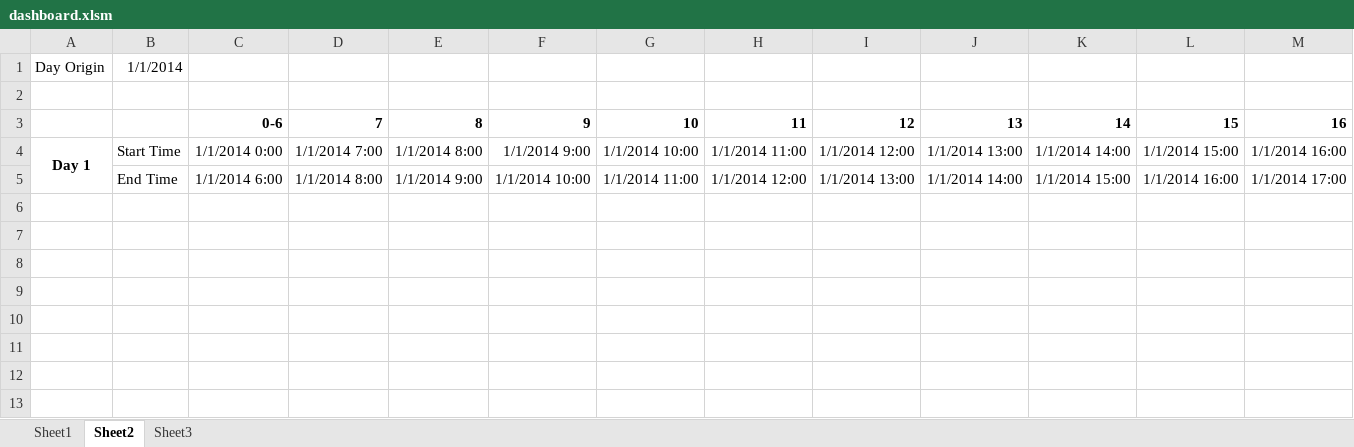
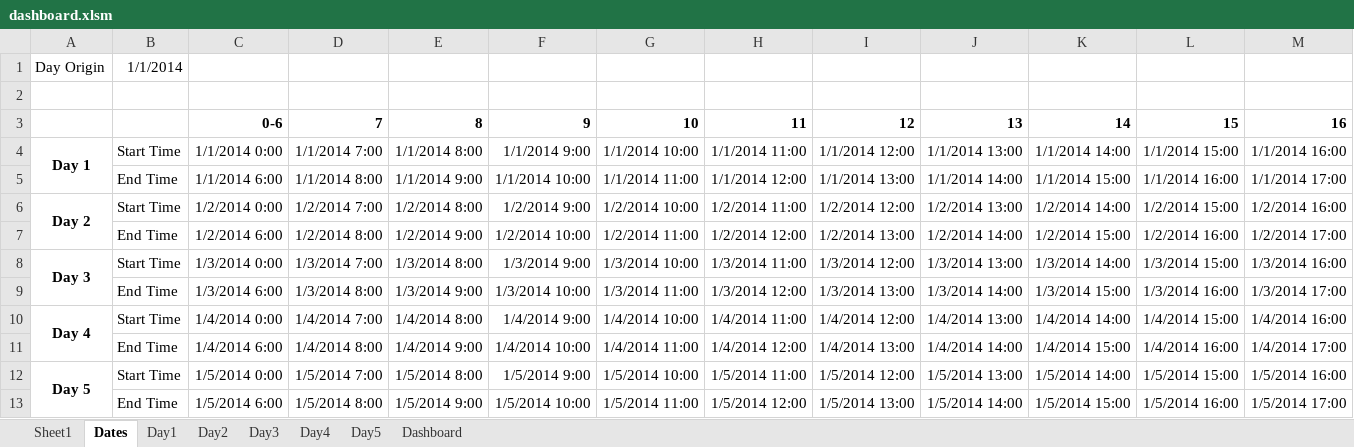
Before and after one commit to vkondrav/Porter-Simulation, an Excel workbook: Simulation Prototype/dashboard.xlsm, sheet Dates, drawn as a sheet; only a part is shown; values as stored, in another font and other column widths than the file's, no borders; rows hold the shown columns only; the diff names each change by its address in the sheet, - before the commit and + after, or states it on an @@ line.

Commit message:
ready dashboard

```diff
--- a/Simulation Prototype/dashboard.xlsm (sheet Dates)
+++ b/Simulation Prototype/dashboard.xlsm (sheet Dates)
-sheet tab: Sheet2
+sheet tab: Dates
-sheet tab: Sheet3
+sheet tab: Day1
+sheet tab: Day2
+sheet tab: Day3
+sheet tab: Day4
+sheet tab: Day5
+sheet tab: Dashboard
+row 6: Day 2 | Start Time | 1/2/2014 0:00 | 1/2/2014 7:00 | 1/2/2014 8:00 | 1/2/2014 9:00 | 1/2/2014 10:00 | 1/2/2014 11:00 | 1/2/2014 12:00 | 1/2/2014 13:00 | 1/2/2014 14:00 | 1/2/2014 15:00 | 1/2/2014 16:00
+row 7:  | End Time | 1/2/2014 6:00 | 1/2/2014 8:00 | 1/2/2014 9:00 | 1/2/2014 10:00 | 1/2/2014 11:00 | 1/2/2014 12:00 | 1/2/2014 13:00 | 1/2/2014 14:00 | 1/2/2014 15:00 | 1/2/2014 16:00 | 1/2/2014 17:00
+row 8: Day 3 | Start Time | 1/3/2014 0:00 | 1/3/2014 7:00 | 1/3/2014 8:00 | 1/3/2014 9:00 | 1/3/2014 10:00 | 1/3/2014 11:00 | 1/3/2014 12:00 | 1/3/2014 13:00 | 1/3/2014 14:00 | 1/3/2014 15:00 | 1/3/2014 16:00
+row 9:  | End Time | 1/3/2014 6:00 | 1/3/2014 8:00 | 1/3/2014 9:00 | 1/3/2014 10:00 | 1/3/2014 11:00 | 1/3/2014 12:00 | 1/3/2014 13:00 | 1/3/2014 14:00 | 1/3/2014 15:00 | 1/3/2014 16:00 | 1/3/2014 17:00
+row 10: Day 4 | Start Time | 1/4/2014 0:00 | 1/4/2014 7:00 | 1/4/2014 8:00 | 1/4/2014 9:00 | 1/4/2014 10:00 | 1/4/2014 11:00 | 1/4/2014 12:00 | 1/4/2014 13:00 | 1/4/2014 14:00 | 1/4/2014 15:00 | 1/4/2014 16:00
+row 11:  | End Time | 1/4/2014 6:00 | 1/4/2014 8:00 | 1/4/2014 9:00 | 1/4/2014 10:00 | 1/4/2014 11:00 | 1/4/2014 12:00 | 1/4/2014 13:00 | 1/4/2014 14:00 | 1/4/2014 15:00 | 1/4/2014 16:00 | 1/4/2014 17:00
+row 12: Day 5 | Start Time | 1/5/2014 0:00 | 1/5/2014 7:00 | 1/5/2014 8:00 | 1/5/2014 9:00 | 1/5/2014 10:00 | 1/5/2014 11:00 | 1/5/2014 12:00 | 1/5/2014 13:00 | 1/5/2014 14:00 | 1/5/2014 15:00 | 1/5/2014 16:00
+row 13:  | End Time | 1/5/2014 6:00 | 1/5/2014 8:00 | 1/5/2014 9:00 | 1/5/2014 10:00 | 1/5/2014 11:00 | 1/5/2014 12:00 | 1/5/2014 13:00 | 1/5/2014 14:00 | 1/5/2014 15:00 | 1/5/2014 16:00 | 1/5/2014 17:00
```
Also changed, not shown: sheet Day1, formulas that keep their value, charts or pictures.
